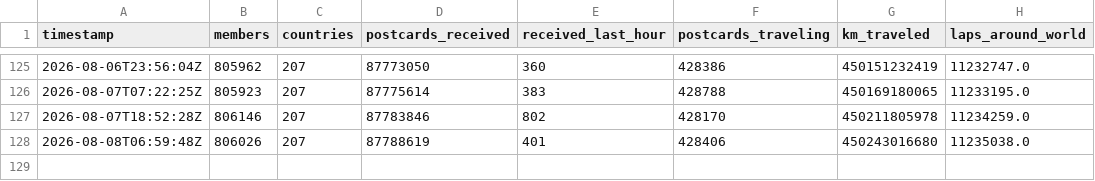
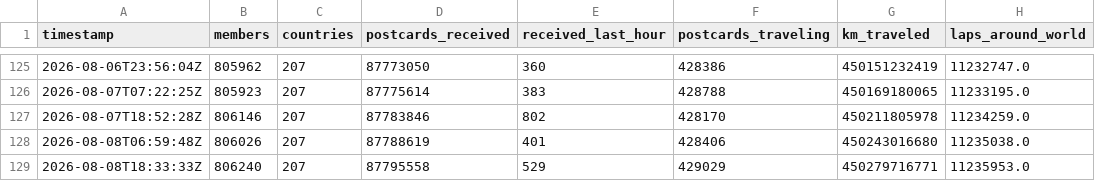
Before and after one commit to kam1k88/postcrossing, a CSV file: docs/history.csv, drawn as a sheet; only a part is shown, gaps mark what is left out; the diff names each change by its address in the sheet, - before the commit and + after, or states it on an @@ line.

```diff
--- a/docs/history.csv
+++ b/docs/history.csv
+row 129: 2026-08-08T18:33:33Z | 806240 | 207 | 87795558 | 529 | 429029 | 450279716771 | 11235953.0
```
Also changed, not shown: docs/TimeData.csv, 3 other files.
